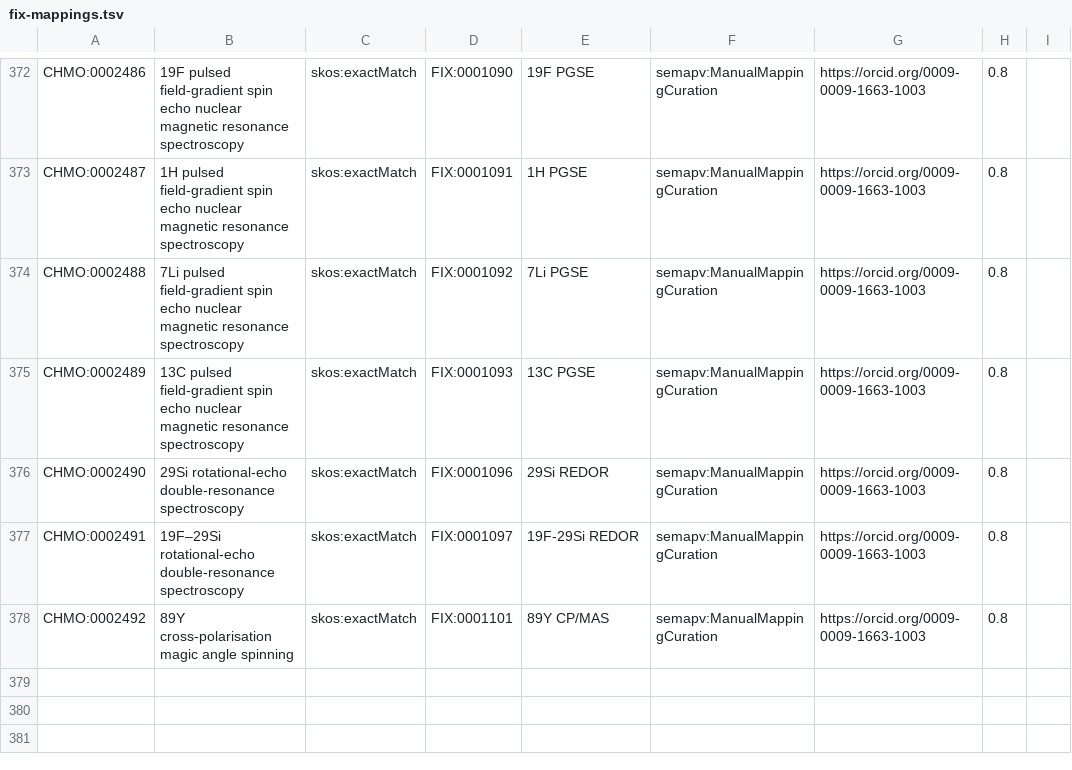
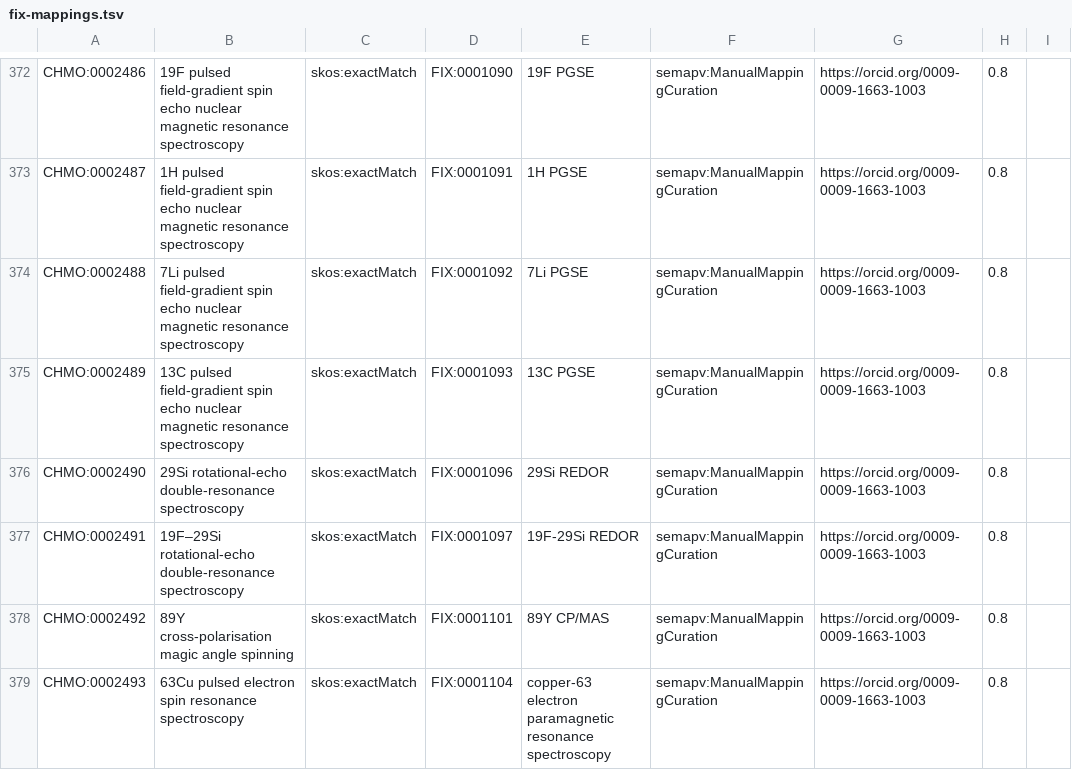
Before and after one commit to NFDI4Chem/rsc-cmo, a TSV file: src/mappings/fix-mappings.tsv, drawn as a sheet; only a part is shown, gaps mark what is left out.

Commit message:
Added CHMO:0002493 to fix mapping

```diff
--- a/src/mappings/fix-mappings.tsv
+++ b/src/mappings/fix-mappings.tsv
@@ -378 +378,2 @@ CHMO:0002491	19F–29Si rotational-echo double-resonance spectroscopy	skos:exact
 CHMO:0002492	89Y cross-polarisation magic angle spinning	skos:exactMatch	FIX:0001101	89Y CP/MAS	semapv:ManualMappingCuration	https://orcid.org/0009-0009-1663-1003	0.8
+CHMO:0002493	63Cu pulsed electron spin resonance spectroscopy	skos:exactMatch	FIX:0001104	copper-63 electron paramagnetic resonance spectroscopy	semapv:ManualMappingCuration	https://orcid.org/0009-0009-1663-1003	0.8
```
